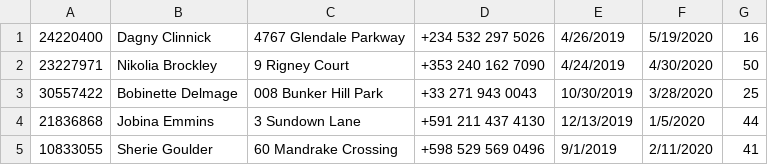
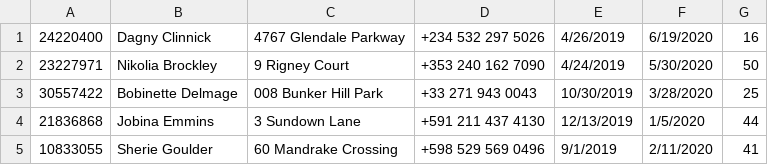
Before and after one commit to andy10134/poo, a CSV file: practica2/punto4/contratados.csv, drawn as a sheet.

```diff
--- a/practica2/punto4/contratados.csv
+++ b/practica2/punto4/contratados.csv
@@ -1,3 +1,3 @@
-24220400,Dagny Clinnick,4767 Glendale Parkway,+234 532 297 5026,4/26/2019,5/19/2020,16
-23227971,Nikolia Brockley,9 Rigney Court,+353 240 162 7090,4/24/2019,4/30/2020,50
+24220400,Dagny Clinnick,4767 Glendale Parkway,+234 532 297 5026,4/26/2019,6/19/2020,16
+23227971,Nikolia Brockley,9 Rigney Court,+353 240 162 7090,4/24/2019,5/30/2020,50
 30557422,Bobinette Delmage,008 Bunker Hill Park,+33 271 943 0043,10/30/2019,3/28/2020,25
```
Also changed, not shown: practica2/punto4/externos.csv, 2 other files.
